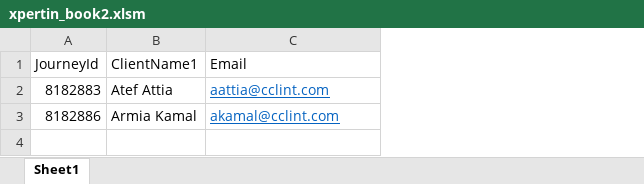
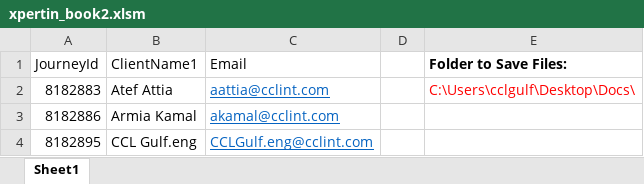
Before and after one commit to syedmeesamali/VBA_Programming, an Excel workbook: 7_Outlook/project/xpertin_book2.xlsm, sheet Sheet1, drawn as a sheet; values as stored, in another font and other column widths than the file's, no borders; charts and pictures not drawn; the diff names each change by its address in the sheet, - before the commit and + after, or states it on an @@ line.

```diff
--- a/7_Outlook/project/xpertin_book2.xlsm (sheet Sheet1)
+++ b/7_Outlook/project/xpertin_book2.xlsm (sheet Sheet1)
+column D, empty
+column E (Folder to Save Files:), row 2: C:\Users\cclgulf\Desktop\Docs\
+row 4: 8182895 | CCL Gulf.eng | CCLGulf.eng@cclint.com
```
Also changed, not shown: charts or pictures, 1 other file.
